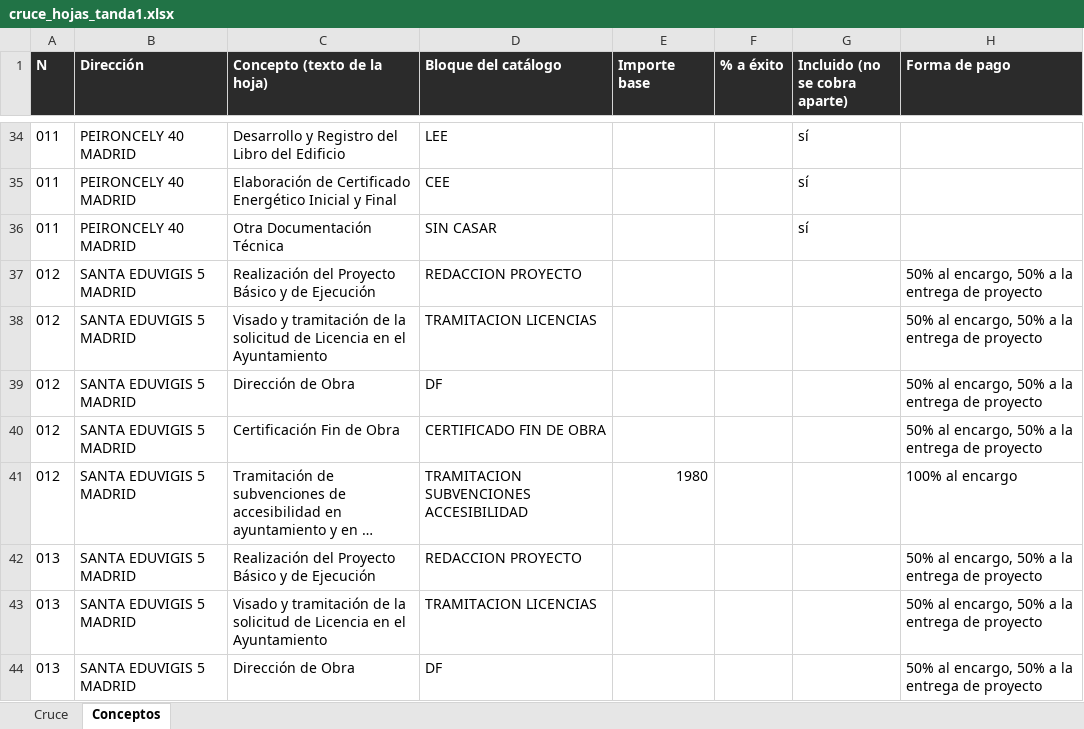
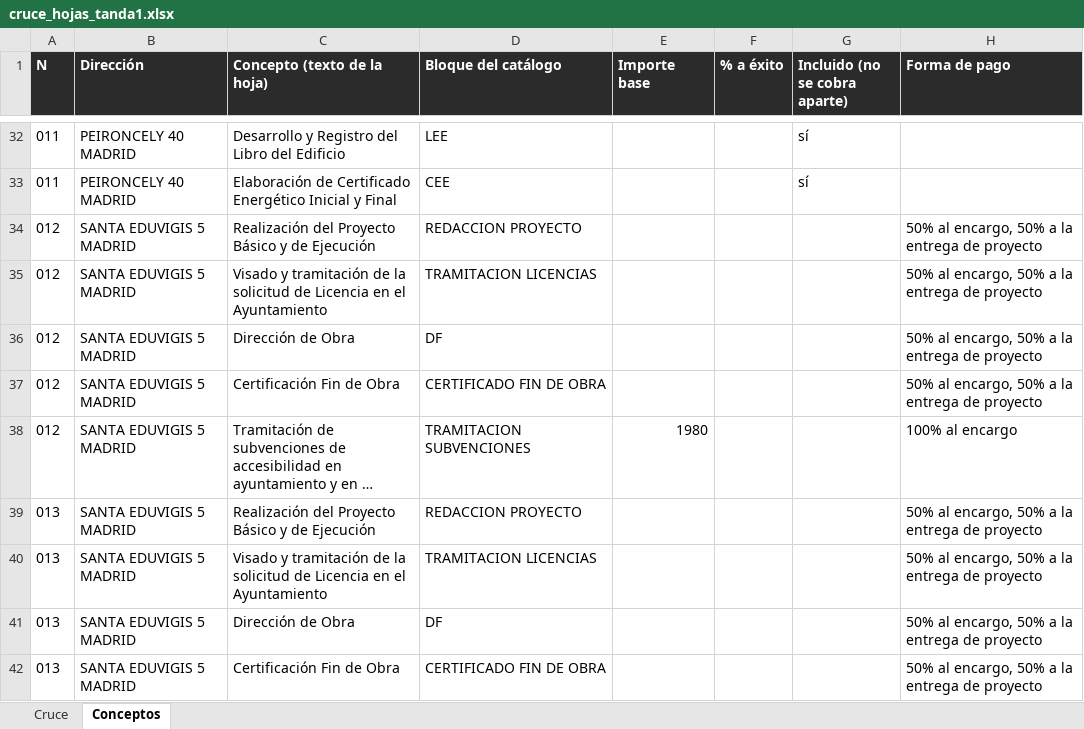
Before and after one commit to Accesalia/Accesalia, an Excel workbook: docs/cruce_hojas_tanda1.xlsx, sheet Conceptos, drawn as a sheet; only a part is shown, gaps mark what is left out; the shorter side is filled out with more unchanged rows; long unchanged cells end in …; values as stored, in another font and other column widths than the file's, no borders; removed rows and columns are numbered as before the commit, all else as after; the diff covers the shown part only; the diff names each change by its address in the sheet, - before the commit and + after, or states it on an @@ line.

```diff
--- a/docs/cruce_hojas_tanda1.xlsx (sheet Conceptos)
+++ b/docs/cruce_hojas_tanda1.xlsx (sheet Conceptos)
-row 36: 011 | PEIRONCELY 40 MADRID | Otra Documentación Técnica | SIN CASAR |  |  | sí
-D38 (Bloque del catálogo): TRAMITACION SUBVENCIONES ACCESIBILIDAD
+D38 (Bloque del catálogo): TRAMITACION SUBVENCIONES
```
Also changed, not shown: 6 removed rows and 47 edited cells elsewhere in this sheet, sheet Cruce, 1 other file.
